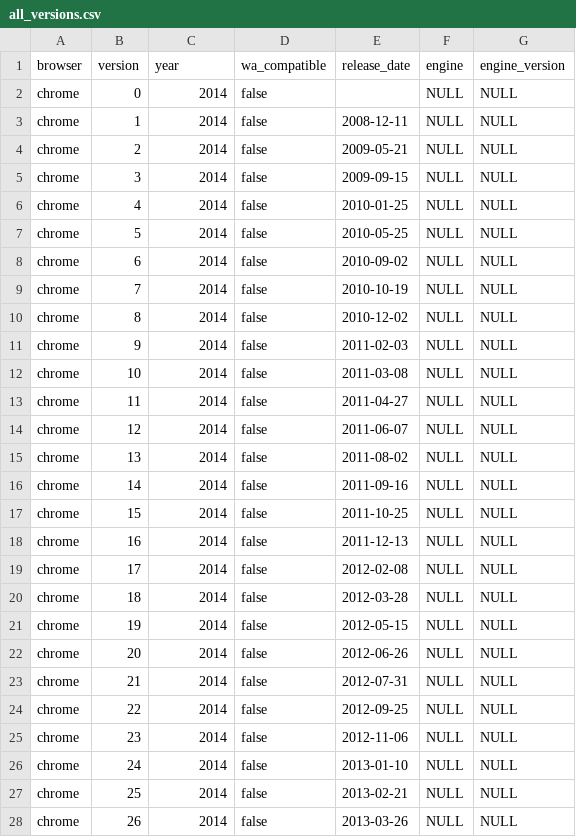
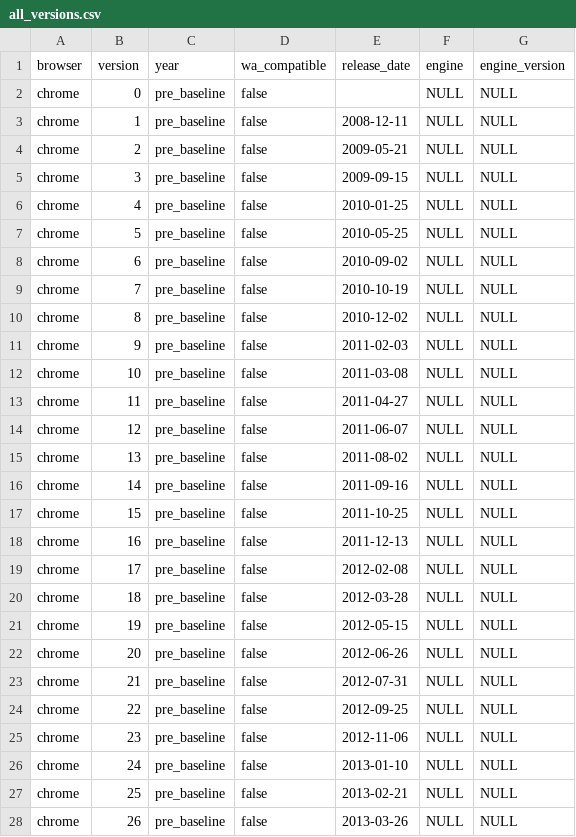
Before and after one commit to web-platform-dx/baseline-browser-mapping, a CSV file: static/all_versions.csv, drawn as a sheet; only a part is shown; the diff covers the shown part only.

```diff
--- a/static/all_versions.csv
+++ b/static/all_versions.csv
@@ -1,28 +1,28 @@
 "browser","version","year","wa_compatible","release_date","engine","engine_version"
-"chrome","0","2014","false","","NULL","NULL"
-"chrome","1","2014","false","2008-12-11","NULL","NULL"
-"chrome","2","2014","false","2009-05-21","NULL","NULL"
-"chrome","3","2014","false","2009-09-15","NULL","NULL"
-"chrome","4","2014","false","2010-01-25","NULL","NULL"
-"chrome","5","2014","false","2010-05-25","NULL","NULL"
-"chrome","6","2014","false","2010-09-02","NULL","NULL"
-"chrome","7","2014","false","2010-10-19","NULL","NULL"
-"chrome","8","2014","false","2010-12-02","NULL","NULL"
-"chrome","9","2014","false","2011-02-03","NULL","NULL"
-"chrome","10","2014","false","2011-03-08","NULL","NULL"
-"chrome","11","2014","false","2011-04-27","NULL","NULL"
-"chrome","12","2014","false","2011-06-07","NULL","NULL"
-"chrome","13","2014","false","2011-08-02","NULL","NULL"
-"chrome","14","2014","false","2011-09-16","NULL","NULL"
-"chrome","15","2014","false","2011-10-25","NULL","NULL"
-"chrome","16","2014","false","2011-12-13","NULL","NULL"
-"chrome","17","2014","false","2012-02-08","NULL","NULL"
-"chrome","18","2014","false","2012-03-28","NULL","NULL"
-"chrome","19","2014","false","2012-05-15","NULL","NULL"
-"chrome","20","2014","false","2012-06-26","NULL","NULL"
-"chrome","21","2014","false","2012-07-31","NULL","NULL"
-"chrome","22","2014","false","2012-09-25","NULL","NULL"
-"chrome","23","2014","false","2012-11-06","NULL","NULL"
-"chrome","24","2014","false","2013-01-10","NULL","NULL"
-"chrome","25","2014","false","2013-02-21","NULL","NULL"
-"chrome","26","2014","false","2013-03-26","NULL","NULL"
+"chrome","0","pre_baseline","false","","NULL","NULL"
+"chrome","1","pre_baseline","false","2008-12-11","NULL","NULL"
+"chrome","2","pre_baseline","false","2009-05-21","NULL","NULL"
+"chrome","3","pre_baseline","false","2009-09-15","NULL","NULL"
+"chrome","4","pre_baseline","false","2010-01-25","NULL","NULL"
+"chrome","5","pre_baseline","false","2010-05-25","NULL","NULL"
+"chrome","6","pre_baseline","false","2010-09-02","NULL","NULL"
+"chrome","7","pre_baseline","false","2010-10-19","NULL","NULL"
+"chrome","8","pre_baseline","false","2010-12-02","NULL","NULL"
+"chrome","9","pre_baseline","false","2011-02-03","NULL","NULL"
+"chrome","10","pre_baseline","false","2011-03-08","NULL","NULL"
+"chrome","11","pre_baseline","false","2011-04-27","NULL","NULL"
+"chrome","12","pre_baseline","false","2011-06-07","NULL","NULL"
+"chrome","13","pre_baseline","false","2011-08-02","NULL","NULL"
+"chrome","14","pre_baseline","false","2011-09-16","NULL","NULL"
+"chrome","15","pre_baseline","false","2011-10-25","NULL","NULL"
+"chrome","16","pre_baseline","false","2011-12-13","NULL","NULL"
+"chrome","17","pre_baseline","false","2012-02-08","NULL","NULL"
+"chrome","18","pre_baseline","false","2012-03-28","NULL","NULL"
+"chrome","19","pre_baseline","false","2012-05-15","NULL","NULL"
+"chrome","20","pre_baseline","false","2012-06-26","NULL","NULL"
+"chrome","21","pre_baseline","false","2012-07-31","NULL","NULL"
+"chrome","22","pre_baseline","false","2012-09-25","NULL","NULL"
+"chrome","23","pre_baseline","false","2012-11-06","NULL","NULL"
+"chrome","24","pre_baseline","false","2013-01-10","NULL","NULL"
+"chrome","25","pre_baseline","false","2013-02-21","NULL","NULL"
+"chrome","26","pre_baseline","false","2013-03-26","NULL","NULL"
```
Also changed, not shown: 4 added rows and 144 edited cells elsewhere in this file, static/all_versions_with_supports.csv, static/with_downstream/all_versions.csv, 10 other files.
